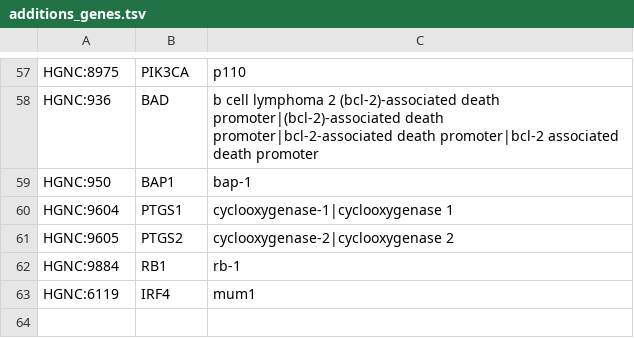
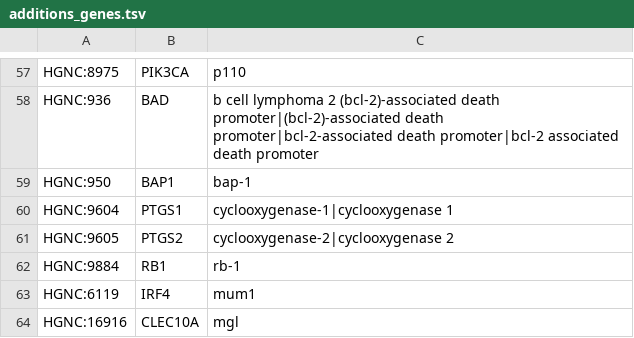
Before and after one commit to jakelever/biowordlists, a TSV file: custom/additions_genes.tsv, drawn as a sheet; only a part is shown, gaps mark what is left out; the diff names each change by its address in the sheet, - before the commit and + after, or states it on an @@ line.

```diff
--- a/custom/additions_genes.tsv
+++ b/custom/additions_genes.tsv
+row 64: HGNC:16916 | CLEC10A | mgl
```
Also changed, not shown: custom/deletions_cancers.tsv, custom/deletions_drugs.tsv, 1 other file.
